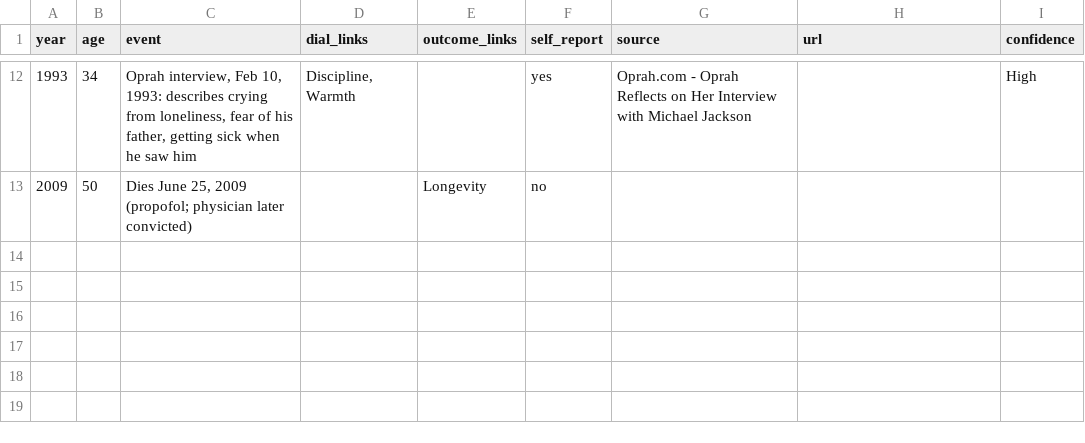
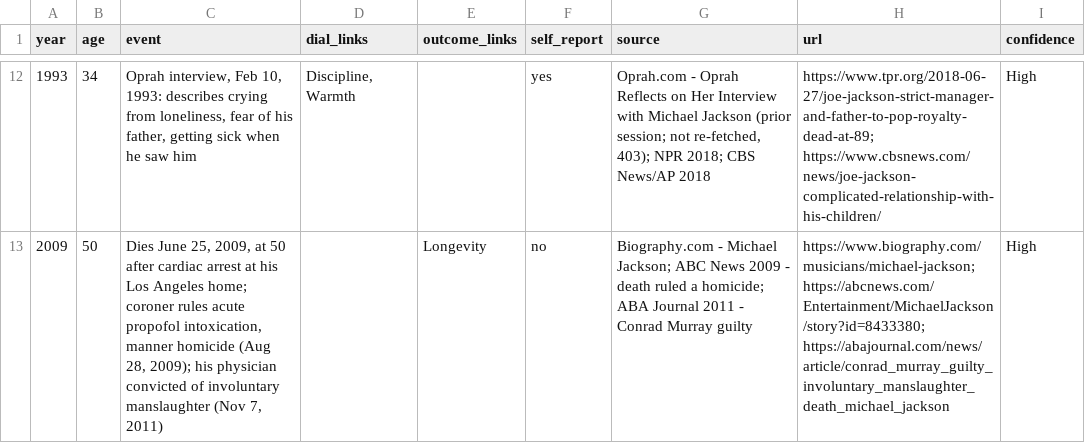
Before and after one commit to rajisworking16/jackson-counterfactual, a CSV file: data/life_events.csv, drawn as a sheet; only a part is shown, gaps mark what is left out; the diff covers the shown part only.

Commit message:
Phase 1: spine complete - 12 rows sourced
Last 6 spine rows sourced from pages fetched this session; url filled for all 12. 1968 row now reads July 1968 (the Detroit page gives month only). 1964 row is early 1960s per sources. 1978 dial link Autonomy removed (no source evidence); linked to Creative output instead. 1988 row reworded to the Moonwalk quote the source carries. Age-check cell left for Pranav, so it's not in this commit.

```diff
--- a/data/life_events.csv
+++ b/data/life_events.csv
@@ -12,2 +12,2 @@ year,age,event,dial_links,outcome_links,self_report,source,url,confidence
-1993,34,"Oprah interview, Feb 10, 1993: describes crying from loneliness, fear of his father, getting sick when he saw him","Discipline, Warmth",,yes,Oprah.com - Oprah Reflects on Her Interview with Michael Jackson,,High
-2009,50,"Dies June 25, 2009 (propofol; physician later convicted)",,Longevity,no,,,
+1993,34,"Oprah interview, Feb 10, 1993: describes crying from loneliness, fear of his father, getting sick when he saw him","Discipline, Warmth",,yes,"Oprah.com - Oprah Reflects on Her Interview with Michael Jackson (prior session; not re-fetched, 403); NPR 2018; CBS News/AP 2018",https://www.tpr.org/2018-06-27/joe-jackson-strict-manager-and-father-to-pop-royalty-dead-at-89; https://www.cbsnews.com/news/joe-jackson-complicated-relationship-with-his-children/,High
+2009,50,"Dies June 25, 2009, at 50 after cardiac arrest at his Los Angeles home; coroner rules acute propofol intoxication, manner homicide (Aug 28, 2009); his physician convicted of involuntary manslaughter (Nov 7, 2011)",,Longevity,no,Biography.com - Michael Jackson; ABC News 2009 - death ruled a homicide; ABA Journal 2011 - Conrad Murray guilty,https://www.biography.com/musicians/michael-jackson; https://abcnews.com/Entertainment/MichaelJackson/story?id=8433380; https://abajournal.com/news/article/conrad_murray_guilty_involuntary_manslaughter_death_michael_jackson,High
```
Also changed, not shown: 33 edited cells elsewhere in this file, 1 other file.
